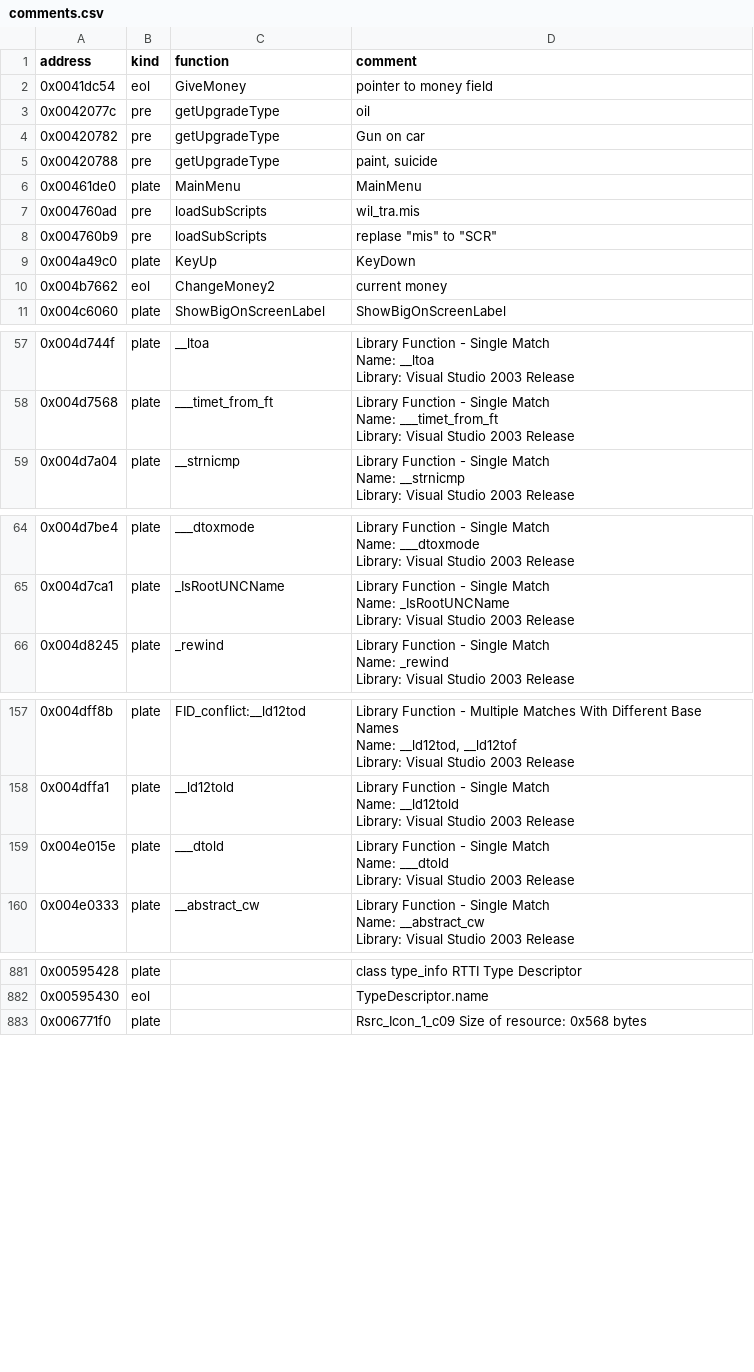
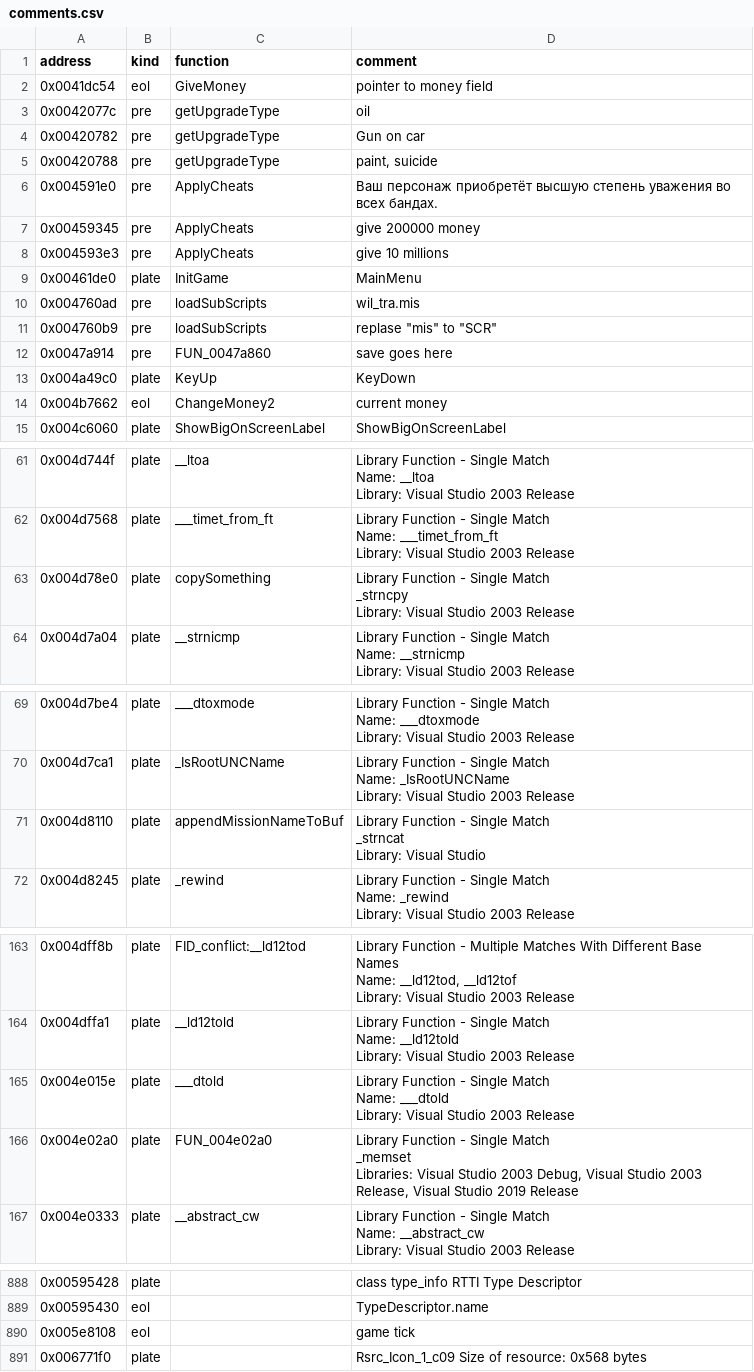
Before and after one commit to h0x91b/gta2-asm, a CSV file: re/comments.csv, drawn as a sheet; only a part is shown, gaps mark what is left out; addresses are those after the commit; ↵ is a line break in a cell; the diff names each change by its address in the sheet, - before the commit and + after, or states it on an @@ line.

```diff
--- a/re/comments.csv
+++ b/re/comments.csv
+row 6: 0x004591e0 | pre | ApplyCheats | Ваш персонаж приобретёт высшую степень уважения во всех бандах.
+row 7: 0x00459345 | pre | ApplyCheats | give 200000 money
+row 8: 0x004593e3 | pre | ApplyCheats | give 10 millions
-C9 (function): MainMenu
+C9 (function): InitGame
+row 12: 0x0047a914 | pre | FUN_0047a860 | save goes here
+row 63: 0x004d78e0 | plate | copySomething | Library Function - Single Match ↵ _strncpy ↵ Library: Visual Studio 2003 Release
+row 71: 0x004d8110 | plate | appendMissionNameToBuf | Library Function - Single Match ↵ _strncat ↵ Library: Visual Studio
+row 166: 0x004e02a0 | plate | FUN_004e02a0 | Library Function - Single Match ↵ _memset ↵ Libraries: Visual Studio 2003 Debug, Visual Studio 2003 Release, Visual Studio 2019 Release
+row 890: 0x005e8108 | eol |  | game tick
```
Also changed, not shown: re/external/code_refs.csv, re/external/globals.csv, 17 other files.
